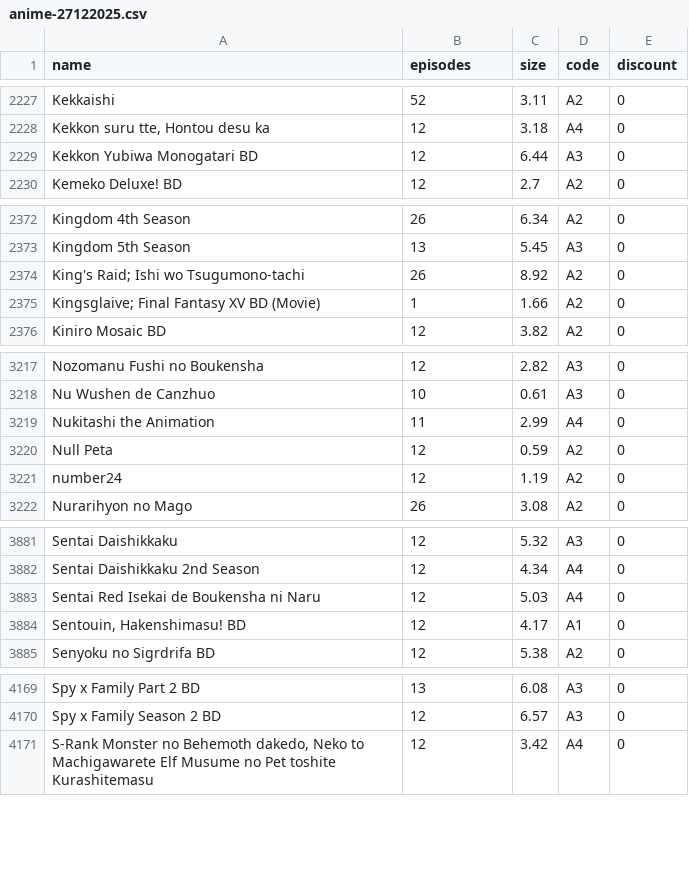
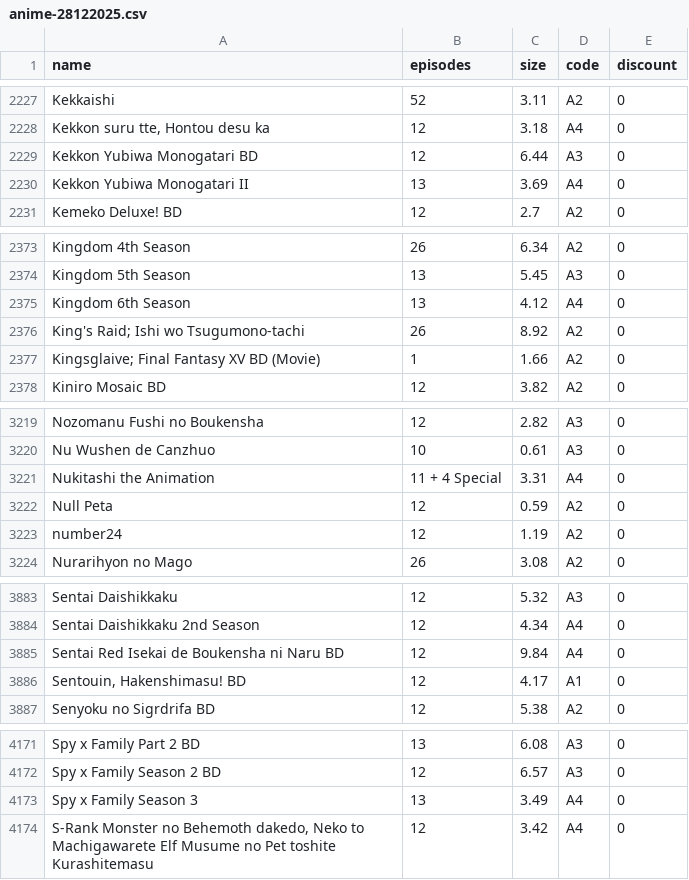
Before and after one commit to Tofan02/anime_store, a CSV file: data/anime-28122025.csv (was data/anime-27122025.csv), drawn as a sheet; only a part is shown, gaps mark what is left out; the diff covers the shown part only.

Commit message:
Update Anime Baru

```diff
--- a/data/anime-27122025.csv
+++ b/data/anime-28122025.csv
@@ -2229,2 +2229,3 @@ Kekkon suru tte, Hontou desu ka;12;3.18;A4;0
 Kekkon Yubiwa Monogatari BD;12;6.44;A3;0
+Kekkon Yubiwa Monogatari II ;13;3.69;A4;0
 Kemeko Deluxe! BD;12;2.7;A2;0
@@ -2373,2 +2374,3 @@ Kingdom 4th Season;26;6.34;A2;0
 Kingdom 5th Season;13;5.45;A3;0
+Kingdom 6th Season ;13;4.12;A4;0
 "King's Raid; Ishi wo Tsugumono-tachi";26;8.92;A2;0
@@ -3218,3 +3220,3 @@ Nozomanu Fushi no Boukensha;12;2.82;A3;0
 Nu Wushen de Canzhuo;10;0.61;A3;0
-Nukitashi the Animation;11;2.99;A4;0
+Nukitashi the Animation;11 + 4 Special;3.31;A4;0
 Null Peta;12;0.59;A2;0
@@ -3882,3 +3884,3 @@ Sentai Daishikkaku;12;5.32;A3;0
 Sentai Daishikkaku 2nd Season;12;4.34;A4;0
-Sentai Red Isekai de Boukensha ni Naru;12;5.03;A4;0
+Sentai Red Isekai de Boukensha ni Naru BD;12;9.84;A4;0
 Sentouin, Hakenshimasu! BD;12;4.17;A1;0
@@ -4170,2 +4172,3 @@ Spy x Family Part 2 BD;13;6.08;A3;0
 Spy x Family Season 2 BD;12;6.57;A3;0
+Spy x Family Season 3 ;13;3.49;A4;0
 S-Rank Monster no Behemoth dakedo, Neko to Machigawarete Elf Musume no Pet toshite Kurashitemasu;12;3.42;A4;0
```
Also changed, not shown: 1 edited cell elsewhere in this file, 1 other file.
